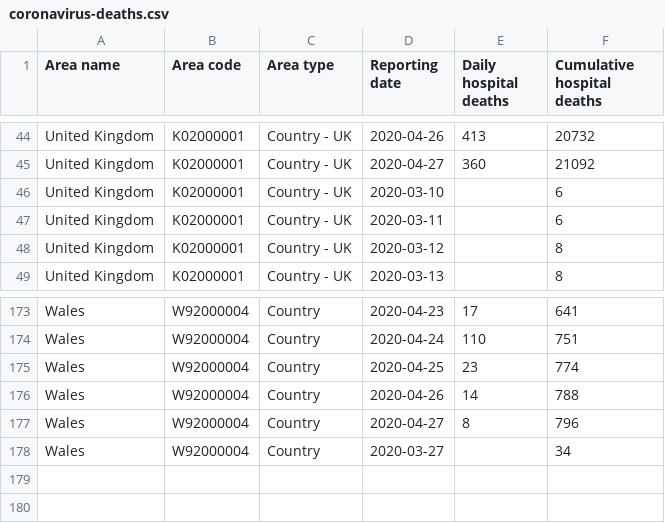
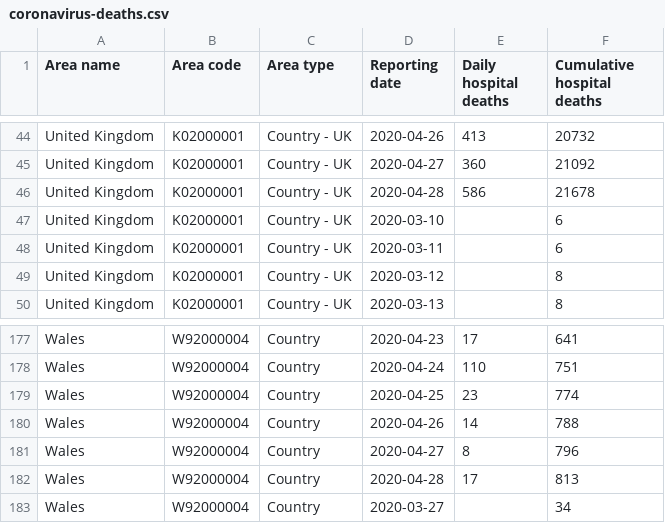
Before and after one commit to maxeyre/COVID-19, a CSV file: data_scraper/data/original/coronavirus-deaths.csv, drawn as a sheet; only a part is shown, gaps mark what is left out; the diff covers the shown part only.

Commit message:
“scrape”

```diff
--- a/data_scraper/data/original/coronavirus-deaths.csv
+++ b/data_scraper/data/original/coronavirus-deaths.csv
@@ -45,2 +45,3 @@
 "United Kingdom","K02000001","Country - UK","2020-04-27",360,21092
+"United Kingdom","K02000001","Country - UK","2020-04-28",586,21678
 "United Kingdom","K02000001","Country - UK","2020-03-10",,6
@@ -177,2 +181,3 @@
 "Wales","W92000004","Country","2020-04-27",8,796
+"Wales","W92000004","Country","2020-04-28",17,813
 "Wales","W92000004","Country","2020-03-27",,34
```
Also changed, not shown: 3 added rows and 32 moved rows elsewhere in this file, 3 other files.
